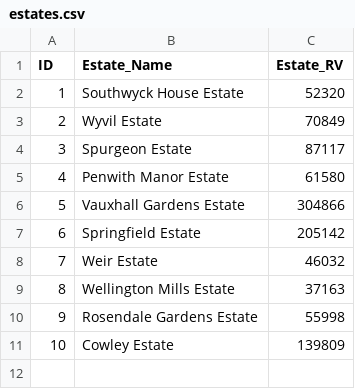
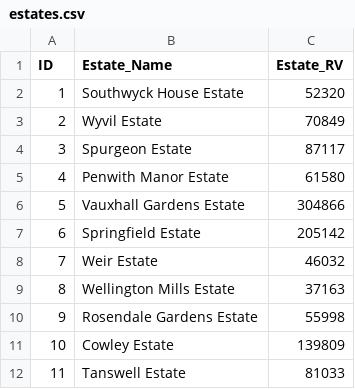
Before and after one commit to ajross/ServiceChargerator, a CSV file: public/estates.csv, drawn as a sheet.

```diff
--- a/public/estates.csv
+++ b/public/estates.csv
@@ -11 +11,2 @@ ID,Estate_Name,Estate_RV
 10,Cowley Estate,139809
+11,Tanswell Estate,81033
```
Also changed, not shown: public/blocks.csv, public/charges.csv.
